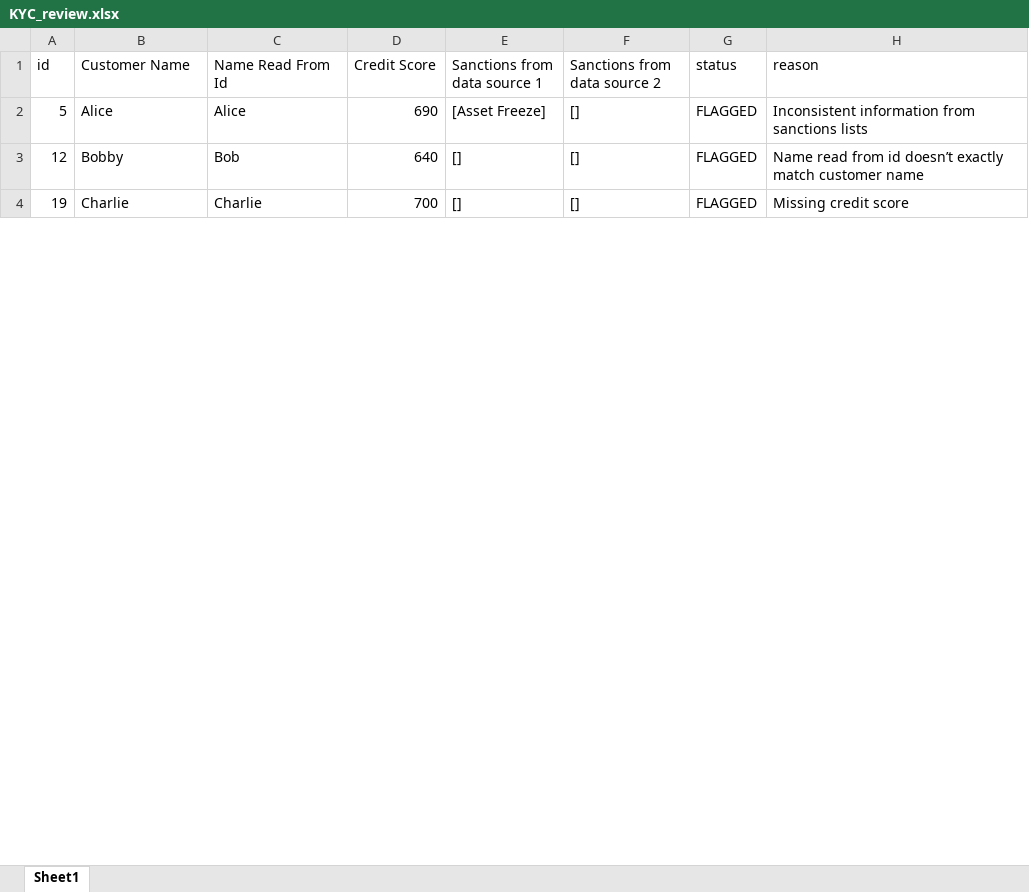
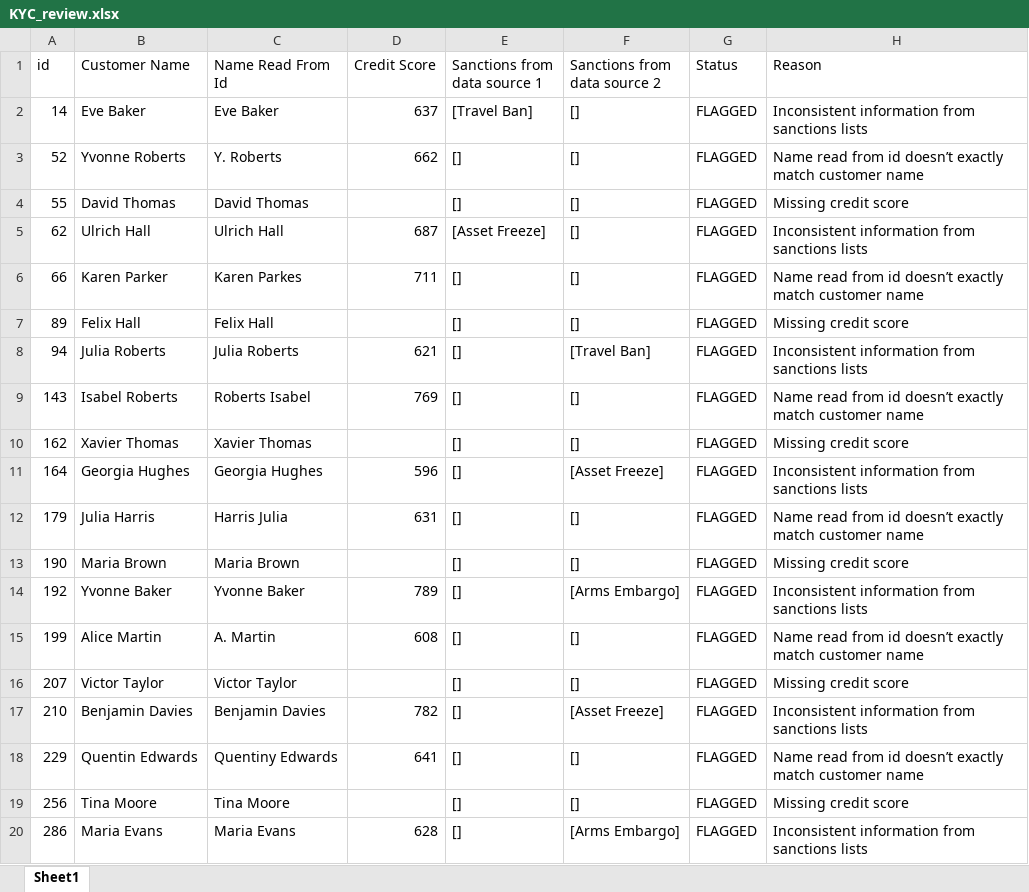
Before and after one commit to vissarion-christodoulou/devin-demo, an Excel workbook: KYC_review.xlsx, sheet Sheet1, drawn as a sheet; only a part is shown; values as stored, in another font and other column widths than the file's, no borders; addresses are those after the commit; the diff covers the shown part only; the diff names each change by its address in the sheet, - before the commit and + after, or states it on an @@ line.

```diff
--- a/KYC_review.xlsx (sheet Sheet1)
+++ b/KYC_review.xlsx (sheet Sheet1)
-G1: status
+G1: Status
-H1: reason
+H1: Reason
+row 2: 14 | Eve Baker | Eve Baker | 637 | [Travel Ban] | [] | FLAGGED | Inconsistent information from sanctions lists
+row 3: 52 | Yvonne Roberts | Y. Roberts | 662 | [] | [] | FLAGGED | Name read from id doesn’t exactly match customer name
+row 4: 55 | David Thomas | David Thomas |  | [] | [] | FLAGGED | Missing credit score
-A5 (id): 5
+A5 (id): 62
-B5 (Customer Name): Alice
+B5 (Customer Name): Ulrich Hall
-C5 (Name Read From Id): Alice
+C5 (Name Read From Id): Ulrich Hall
-D5 (Credit Score): 690
+D5 (Credit Score): 687
+row 6: 66 | Karen Parker | Karen Parkes | 711 | [] | [] | FLAGGED | Name read from id doesn’t exactly match customer name
+row 7: 89 | Felix Hall | Felix Hall |  | [] | [] | FLAGGED | Missing credit score
+row 8: 94 | Julia Roberts | Julia Roberts | 621 | [] | [Travel Ban] | FLAGGED | Inconsistent information from sanctions lists
-A9 (id): 12
+A9 (id): 143
-B9 (Customer Name): Bobby
+B9 (Customer Name): Isabel Roberts
-C9 (Name Read From Id): Bob
+C9 (Name Read From Id): Roberts Isabel
-D9 (Credit Score): 640
+D9 (Credit Score): 769
-A10 (id): 19
+A10 (id): 162
-B10 (Customer Name): Charlie
+B10 (Customer Name): Xavier Thomas
-C10 (Name Read From Id): Charlie
+C10 (Name Read From Id): Xavier Thomas
-D10 (Credit Score): 700
+D10 (Credit Score): (empty)
+row 11: 164 | Georgia Hughes | Georgia Hughes | 596 | [] | [Asset Freeze] | FLAGGED | Inconsistent information from sanctions lists
+row 12: 179 | Julia Harris | Harris Julia | 631 | [] | [] | FLAGGED | Name read from id doesn’t exactly match customer name
+row 13: 190 | Maria Brown | Maria Brown |  | [] | [] | FLAGGED | Missing credit score
+row 14: 192 | Yvonne Baker | Yvonne Baker | 789 | [] | [Arms Embargo] | FLAGGED | Inconsistent information from sanctions lists
+row 15: 199 | Alice Martin | A. Martin | 608 | [] | [] | FLAGGED | Name read from id doesn’t exactly match customer name
+row 16: 207 | Victor Taylor | Victor Taylor |  | [] | [] | FLAGGED | Missing credit score
+row 17: 210 | Benjamin Davies | Benjamin Davies | 782 | [] | [Asset Freeze] | FLAGGED | Inconsistent information from sanctions lists
+row 18: 229 | Quentin Edwards | Quentiny Edwards | 641 | [] | [] | FLAGGED | Name read from id doesn’t exactly match customer name
+row 19: 256 | Tina Moore | Tina Moore |  | [] | [] | FLAGGED | Missing credit score
+row 20: 286 | Maria Evans | Maria Evans | 628 | [] | [Arms Embargo] | FLAGGED | Inconsistent information from sanctions lists
```
Also changed, not shown: 79 added rows and 8 edited cells elsewhere in this sheet.
